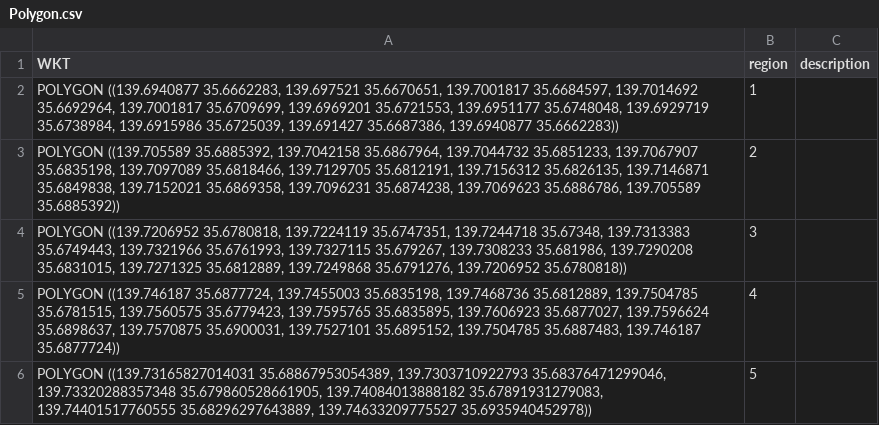
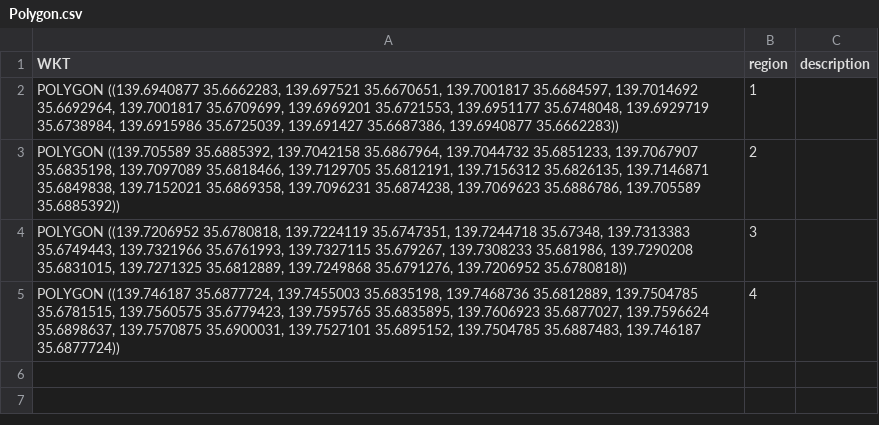
Before and after one commit to tztechno/vercel_polygon_map, a CSV file: public/Polygon.csv, drawn as a sheet.

Commit message:
Update Polygon.csv

```diff
--- a/public/Polygon.csv
+++ b/public/Polygon.csv
@@ -5,2 +5 @@ WKT,region,description
 "POLYGON ((139.746187 35.6877724, 139.7455003 35.6835198, 139.7468736 35.6812889, 139.7504785 35.6781515, 139.7560575 35.6779423, 139.7595765 35.6835895, 139.7606923 35.6877027, 139.7596624 35.6898637, 139.7570875 35.6900031, 139.7527101 35.6895152, 139.7504785 35.6887483, 139.746187 35.6877724))",4,
-"POLYGON ((139.73165827014031 35.68867953054389, 139.7303710922793 35.68376471299046, 139.73320288357348 35.679860528661905, 139.74084013888182 35.67891931279083, 139.74401517760555 35.68296297643889, 139.74633209775527 35.6935940452978))",5,
```
